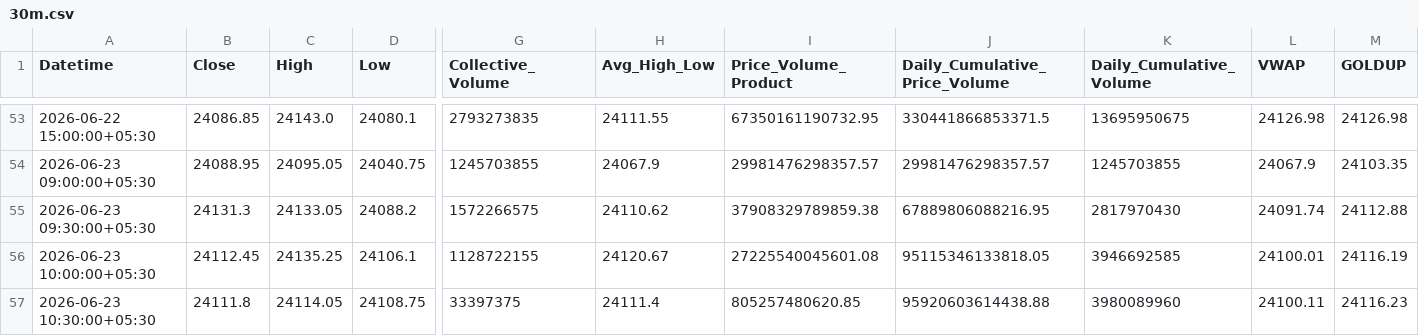
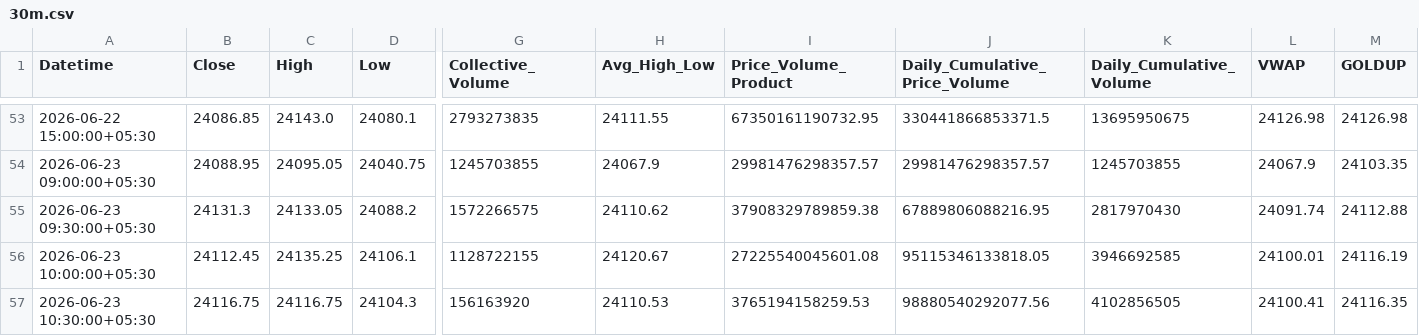
Before and after one commit to rahuljoshin/TradingBOT, a CSV file: 30m.csv, drawn as a sheet; only a part is shown, gaps mark what is left out; the diff covers the shown part only; the diff names each change by its address in the sheet, - before the commit and + after, or states it on an @@ line.

```diff
--- a/30m.csv
+++ b/30m.csv
-B57 (Close): 24111.8
+B57 (Close): 24116.75
-C57 (High): 24114.05
+C57 (High): 24116.75
-D57 (Low): 24108.75
+D57 (Low): 24104.3
-G57 (Collective_Volume): 33397375
+G57 (Collective_Volume): 156163920
-H57 (Avg_High_Low): 24111.4
+H57 (Avg_High_Low): 24110.53
-I57 (Price_Volume_Product): 805257480620.85
+I57 (Price_Volume_Product): 3765194158259.53
-J57 (Daily_Cumulative_Price_Volume): 95920603614438.88
+J57 (Daily_Cumulative_Price_Volume): 98880540292077.56
-K57 (Daily_Cumulative_Volume): 3980089960
+K57 (Daily_Cumulative_Volume): 4102856505
-L57 (VWAP): 24100.11
+L57 (VWAP): 24100.41
-M57 (GOLDUP): 24116.23
+M57 (GOLDUP): 24116.35
```
Also changed, not shown: 19 edited cells elsewhere in this file, 15m.csv, 1d.csv, 3 other files.
